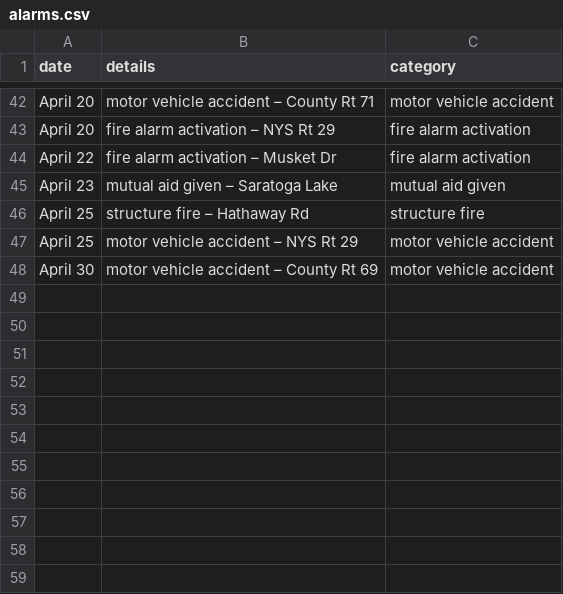
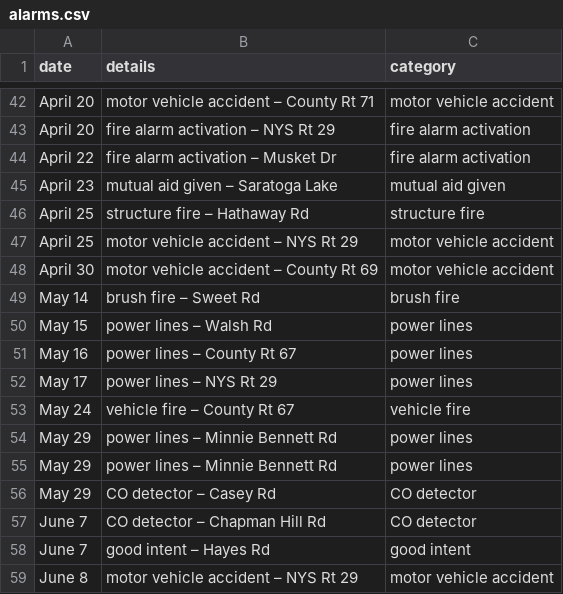
Before and after one commit to qsfd/qsfd.com, a CSV file: _data/alarms.csv, drawn as a sheet; only a part is shown, gaps mark what is left out.

Commit message:
Update alarms

```diff
--- a/_data/alarms.csv
+++ b/_data/alarms.csv
@@ -48 +48,12 @@ April 25,motor vehicle accident – NYS Rt 29,motor vehicle accident
 April 30,motor vehicle accident – County Rt 69,motor vehicle accident
+May 14,brush fire – Sweet Rd,brush fire
+May 15,power lines – Walsh Rd,power lines
+May 16,power lines – County Rt 67,power lines
+May 17,power lines – NYS Rt 29,power lines
+May 24,vehicle fire – County Rt 67,vehicle fire
+May 29,power lines – Minnie Bennett Rd,power lines
+May 29,power lines – Minnie Bennett Rd,power lines
+May 29,CO detector – Casey Rd,CO detector
+June 7,CO detector – Chapman Hill Rd,CO detector
+June 7,good intent – Hayes Rd,good intent
+June 8,motor vehicle accident – NYS Rt 29,motor vehicle accident
```
